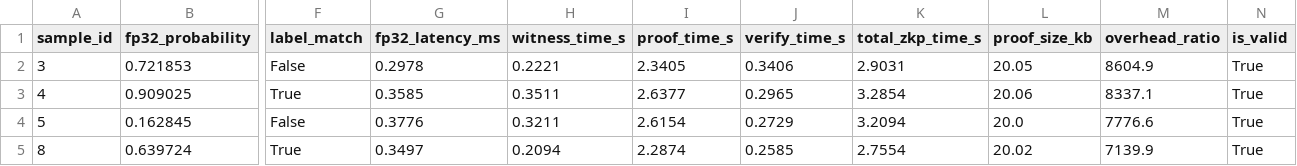
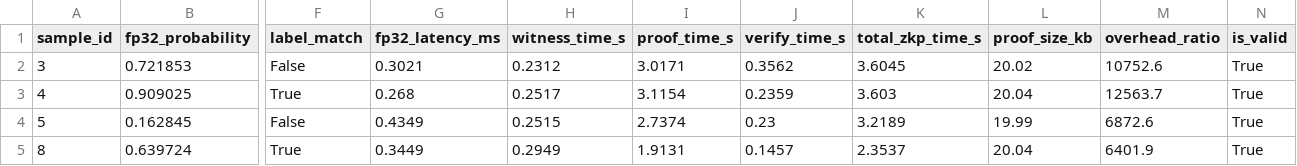
Before and after one commit to Sam-Titan/Privacy-Preserving-ML-with-ZKP-and-LLM-Explainability, a CSV file: benchmark_results.csv, drawn as a sheet; only a part is shown, gaps mark what is left out; the diff names each change by its address in the sheet, - before the commit and + after, or states it on an @@ line.

Commit message:
Results Update

```diff
--- a/benchmark_results.csv
+++ b/benchmark_results.csv
-G2 (fp32_latency_ms): 0.2978
+G2 (fp32_latency_ms): 0.3021
-H2 (witness_time_s): 0.2221
+H2 (witness_time_s): 0.2312
-I2 (proof_time_s): 2.3405
+I2 (proof_time_s): 3.0171
-J2 (verify_time_s): 0.3406
+J2 (verify_time_s): 0.3562
-K2 (total_zkp_time_s): 2.9031
+K2 (total_zkp_time_s): 3.6045
-L2 (proof_size_kb): 20.05
+L2 (proof_size_kb): 20.02
-M2 (overhead_ratio): 8604.9
+M2 (overhead_ratio): 10752.6
-G3 (fp32_latency_ms): 0.3585
+G3 (fp32_latency_ms): 0.268
-H3 (witness_time_s): 0.3511
+H3 (witness_time_s): 0.2517
-I3 (proof_time_s): 2.6377
+I3 (proof_time_s): 3.1154
-J3 (verify_time_s): 0.2965
+J3 (verify_time_s): 0.2359
-K3 (total_zkp_time_s): 3.2854
+K3 (total_zkp_time_s): 3.603
-L3 (proof_size_kb): 20.06
+L3 (proof_size_kb): 20.04
-M3 (overhead_ratio): 8337.1
+M3 (overhead_ratio): 12563.7
-G4 (fp32_latency_ms): 0.3776
+G4 (fp32_latency_ms): 0.4349
-H4 (witness_time_s): 0.3211
+H4 (witness_time_s): 0.2515
-I4 (proof_time_s): 2.6154
+I4 (proof_time_s): 2.7374
-J4 (verify_time_s): 0.2729
+J4 (verify_time_s): 0.23
-K4 (total_zkp_time_s): 3.2094
+K4 (total_zkp_time_s): 3.2189
-L4 (proof_size_kb): 20.0
+L4 (proof_size_kb): 19.99
-M4 (overhead_ratio): 7776.6
+M4 (overhead_ratio): 6872.6
-G5 (fp32_latency_ms): 0.3497
+G5 (fp32_latency_ms): 0.3449
-H5 (witness_time_s): 0.2094
+H5 (witness_time_s): 0.2949
-I5 (proof_time_s): 2.2874
+I5 (proof_time_s): 1.9131
-J5 (verify_time_s): 0.2585
+J5 (verify_time_s): 0.1457
-K5 (total_zkp_time_s): 2.7554
+K5 (total_zkp_time_s): 2.3537
-L5 (proof_size_kb): 20.02
+L5 (proof_size_kb): 20.04
-M5 (overhead_ratio): 7139.9
+M5 (overhead_ratio): 6401.9
```
Also changed, not shown: 1 other file.
